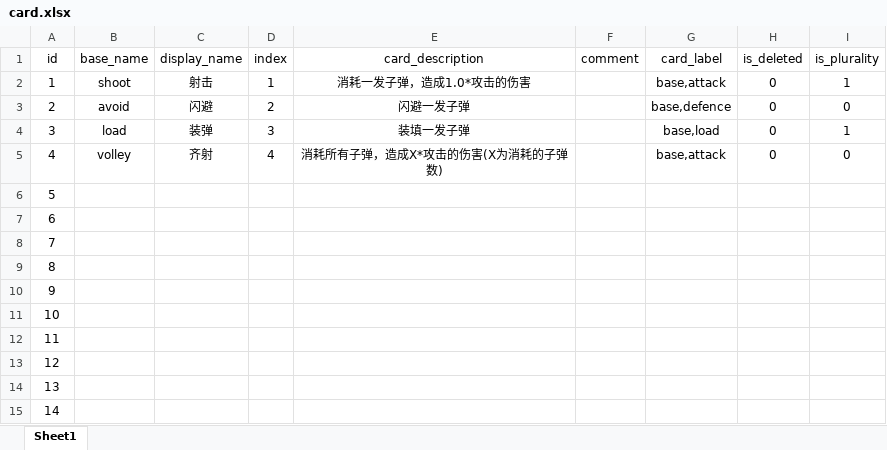
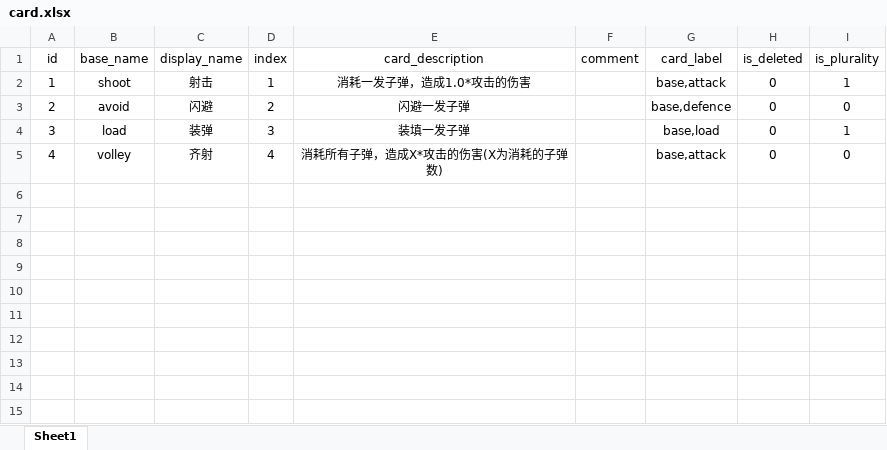
Before and after one commit to secondreich/Cards-of-Gun, an Excel workbook: assets/card.xlsx, sheet Sheet1, drawn as a sheet; values as stored, in another font and other column widths than the file's, no borders; the diff names each change by its address in the sheet, - before the commit and + after, or states it on an @@ line.

```diff
--- a/assets/card.xlsx (sheet Sheet1)
+++ b/assets/card.xlsx (sheet Sheet1)
-row 6: 5
-row 7: 6
-row 8: 7
-row 9: 8
-row 10: 9
-row 11: 10
-row 12: 11
-row 13: 12
-row 14: 13
-row 15: 14
```
Also changed, not shown: 7 other files.
